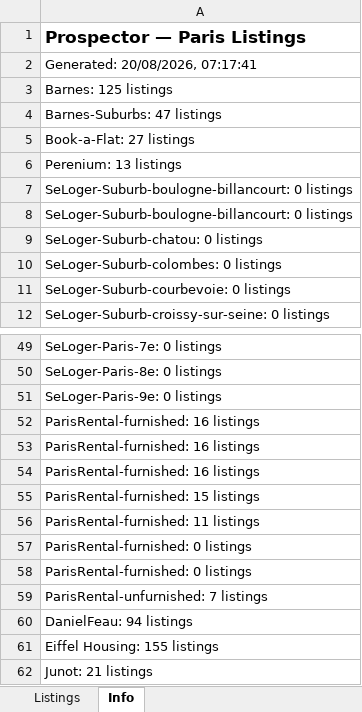
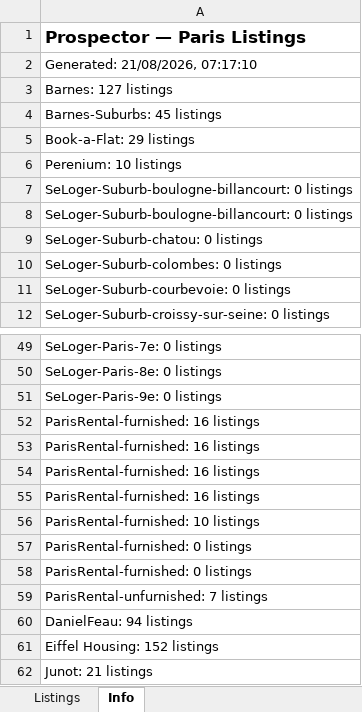
Before and after one commit to YFIP/House-Search-Agent, an Excel workbook: listings.xlsx, sheet Info, drawn as a sheet; only a part is shown, gaps mark what is left out; values as stored, in another font and other column widths than the file's, no borders; the diff names each change by its address in the sheet, - before the commit and + after, or states it on an @@ line.

```diff
--- a/listings.xlsx (sheet Info)
+++ b/listings.xlsx (sheet Info)
-A2: Generated: 20/08/2026, 07:17:41
+A2: Generated: 21/08/2026, 07:17:10
-A3: Barnes: 125 listings
+A3: Barnes: 127 listings
-A4: Barnes-Suburbs: 47 listings
+A4: Barnes-Suburbs: 45 listings
-A5: Book-a-Flat: 27 listings
+A5: Book-a-Flat: 29 listings
-A6: Perenium: 13 listings
+A6: Perenium: 10 listings
-A55: ParisRental-furnished: 15 listings
+A55: ParisRental-furnished: 16 listings
-A56: ParisRental-furnished: 11 listings
+A56: ParisRental-furnished: 10 listings
-A61: Eiffel Housing: 155 listings
+A61: Eiffel Housing: 152 listings
```
Also changed, not shown: sheet Listings, listings-sale.xlsx, 1 other file.
